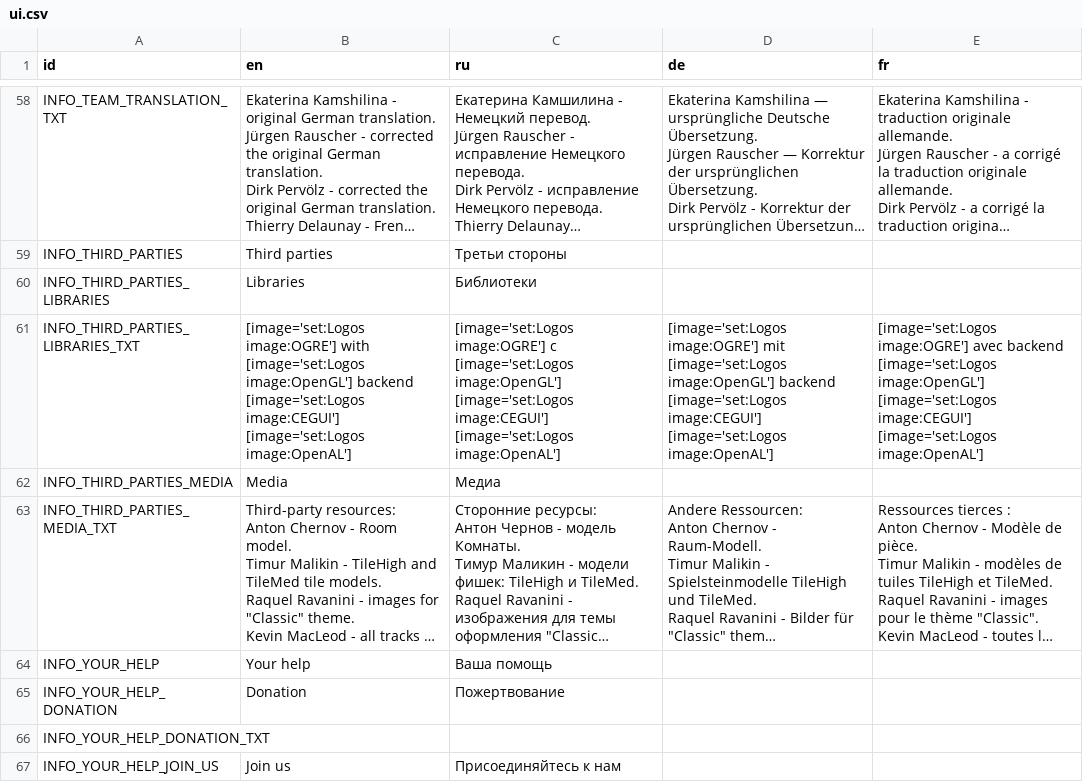
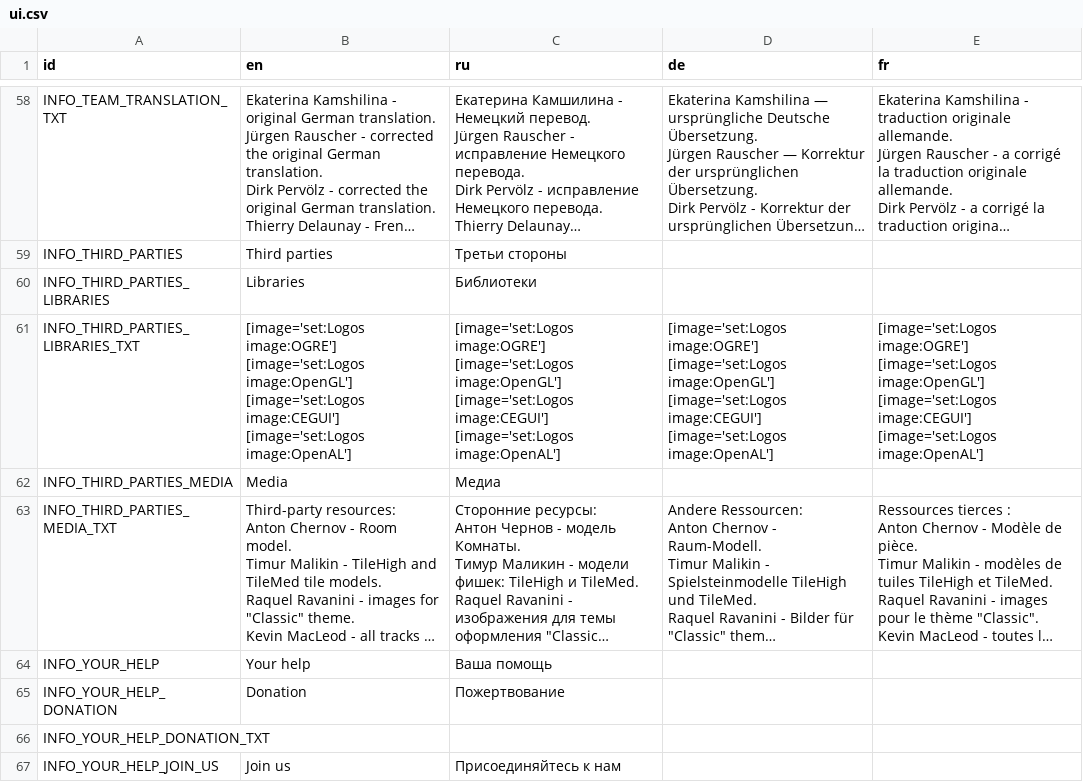
Before and after one commit to jnonline/ogstudio, a CSV file: mj_res/lang/ui.csv, drawn as a sheet; only a part is shown, gaps mark what is left out; long unchanged cells end in …; ↵ is a line break in a cell; the diff names each change by its address in the sheet, - before the commit and + after, or states it on an @@ line.

```diff
--- a/mj_res/lang/ui.csv
+++ b/mj_res/lang/ui.csv
-B61 (en): [image='set:Logos image:OGRE'] with [image='set:Logos image:OpenGL'] backend ↵ [image='set:Logos image:CEGUI']…
+B61 (en): [image='set:Logos image:OGRE'] ↵ [image='set:Logos image:OpenGL'] ↵ [image='set:Logos image:CEGUI']…
-C61 (ru): [image='set:Logos image:OGRE'] с [image='set:Logos image:OpenGL']…
+C61 (ru): [image='set:Logos image:OGRE'] ↵ [image='set:Logos image:OpenGL']…
-D61 (de): [image='set:Logos image:OGRE'] mit [image='set:Logos image:OpenGL'] backend ↵ [image='set:Logos image:CEGUI']…
+D61 (de): [image='set:Logos image:OGRE'] ↵ [image='set:Logos image:OpenGL'] ↵ [image='set:Logos image:CEGUI']…
-E61 (fr): [image='set:Logos image:OGRE'] avec backend [image='set:Logos image:OpenGL']…
+E61 (fr): [image='set:Logos image:OGRE'] ↵ [image='set:Logos image:OpenGL']…
```
Also changed, not shown: 3 other files.
